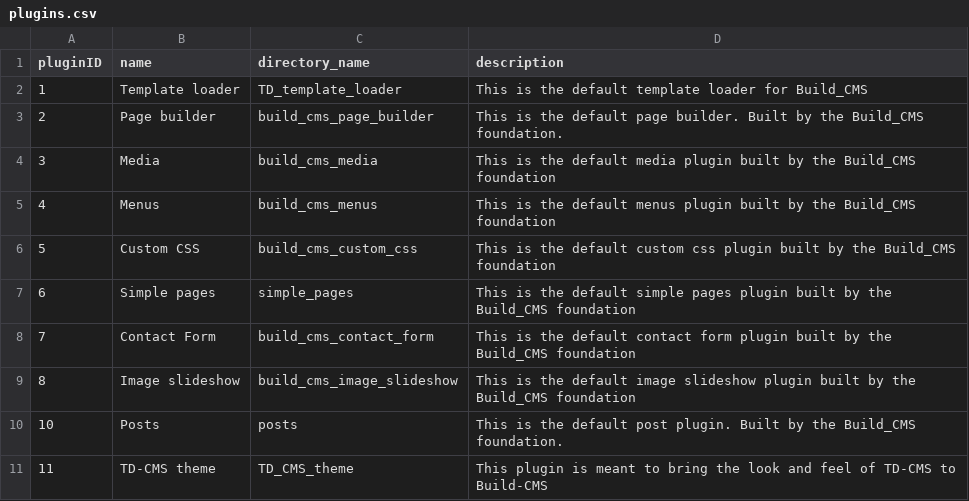
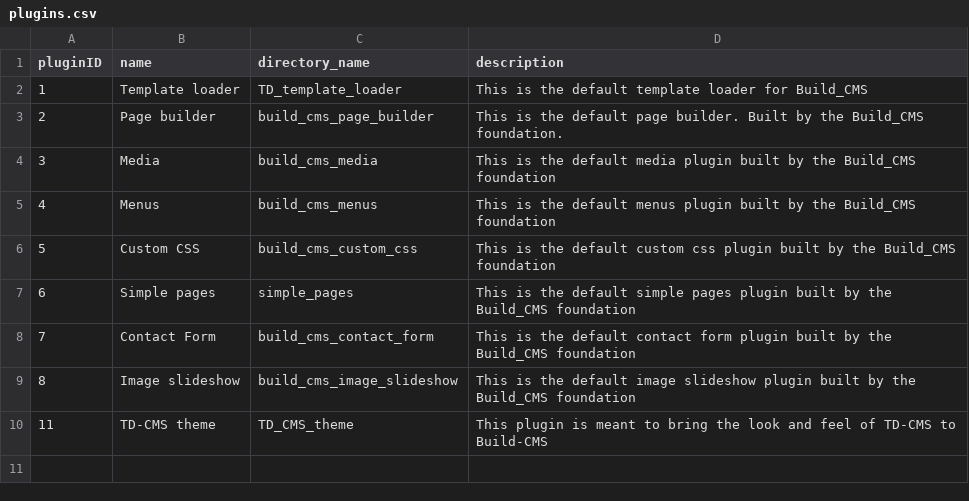
Before and after one commit to TimDer/build-cms-dev, a CSV file: TD_dbExport/data/build-cms/plugins.csv, drawn as a sheet; the diff names each change by its address in the sheet, - before the commit and + after, or states it on an @@ line.

Commit message:
Database Update

```diff
--- a/TD_dbExport/data/build-cms/plugins.csv
+++ b/TD_dbExport/data/build-cms/plugins.csv
-row 10: 10 | Posts | posts | This is the default post plugin. Built by the Build_CMS foundation.
```
